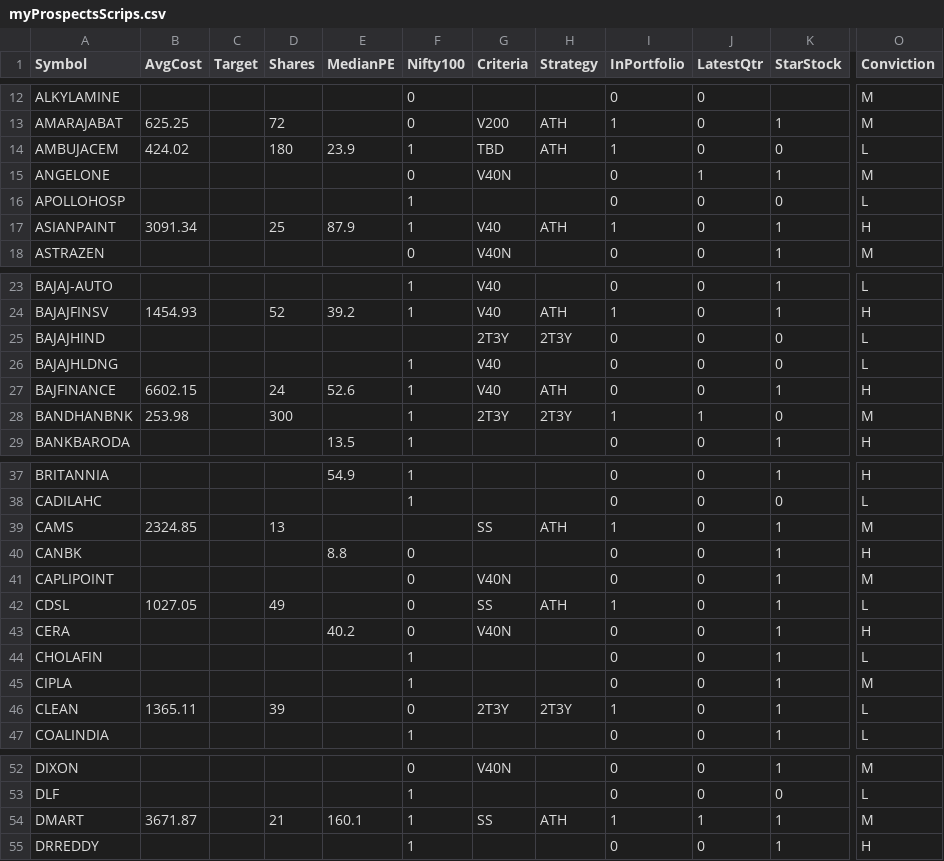
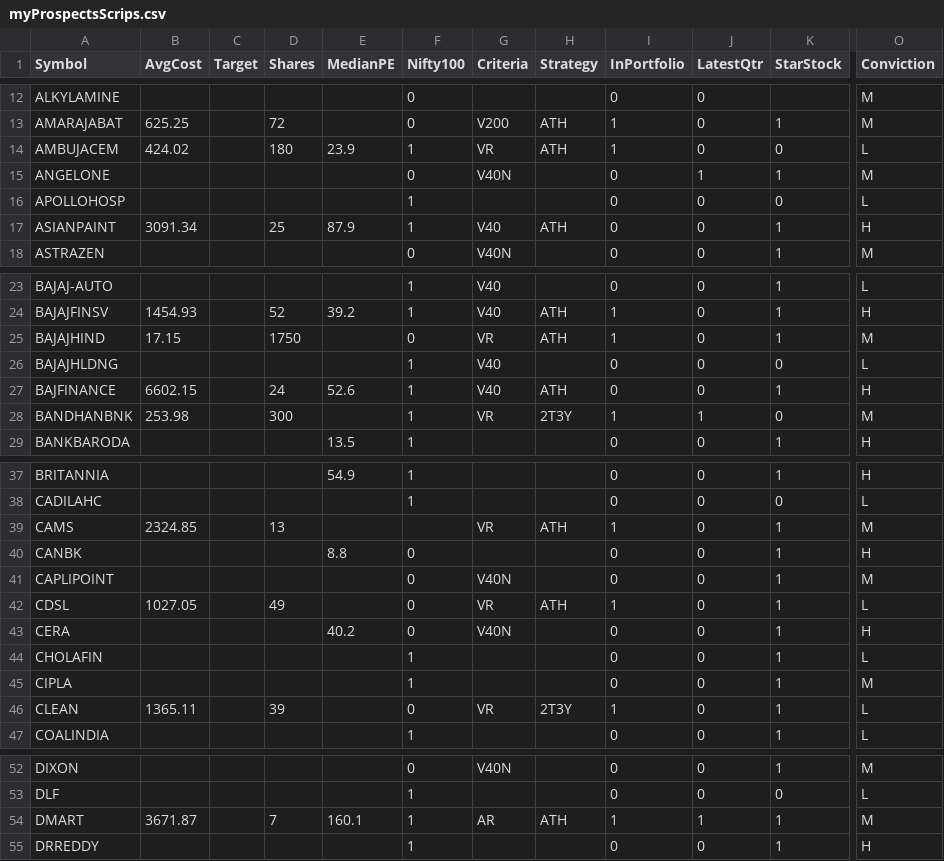
Before and after one commit to ankit-rathi/Data-Science-with-Python, a CSV file: Tradevesting/myProspectsScrips.csv, drawn as a sheet; only a part is shown, gaps mark what is left out; the diff covers the shown part only; the diff names each change by its address in the sheet, - before the commit and + after, or states it on an @@ line.

```diff
--- a/Tradevesting/myProspectsScrips.csv
+++ b/Tradevesting/myProspectsScrips.csv
-G14 (Criteria): TBD
+G14 (Criteria): VR
-I17 (InPortfolio): 1
+I17 (InPortfolio): 0
-B25 (AvgCost): (empty)
+B25 (AvgCost): 17.15
-D25 (Shares): (empty)
+D25 (Shares): 1750
-F25 (Nifty100): (empty)
+F25 (Nifty100): 0
-G25 (Criteria): 2T3Y
+G25 (Criteria): VR
-H25 (Strategy): 2T3Y
+H25 (Strategy): ATH
-I25 (InPortfolio): 0
+I25 (InPortfolio): 1
-K25 (StarStock): 0
+K25 (StarStock): 1
-O25 (Conviction): L
+O25 (Conviction): M
-G28 (Criteria): 2T3Y
+G28 (Criteria): VR
-G39 (Criteria): SS
+G39 (Criteria): VR
-G42 (Criteria): SS
+G42 (Criteria): VR
-G46 (Criteria): 2T3Y
+G46 (Criteria): VR
-D54 (Shares): 21
+D54 (Shares): 7
-G54 (Criteria): SS
+G54 (Criteria): AR
```
Also changed, not shown: 1 removed row and 42 edited cells elsewhere in this file.
